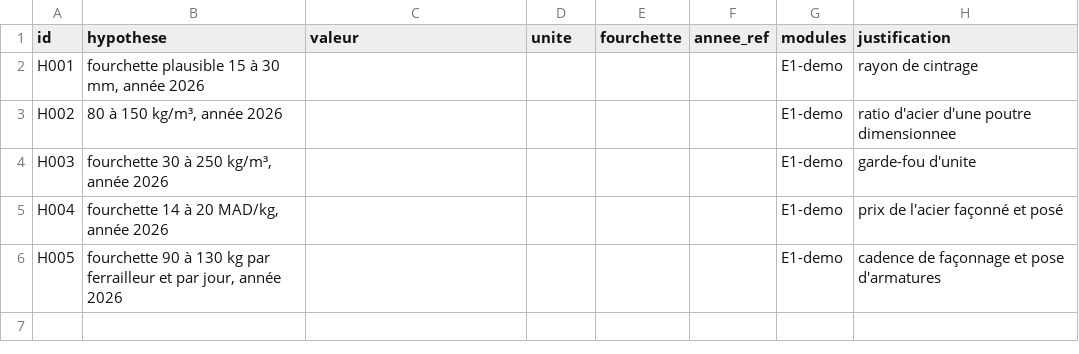
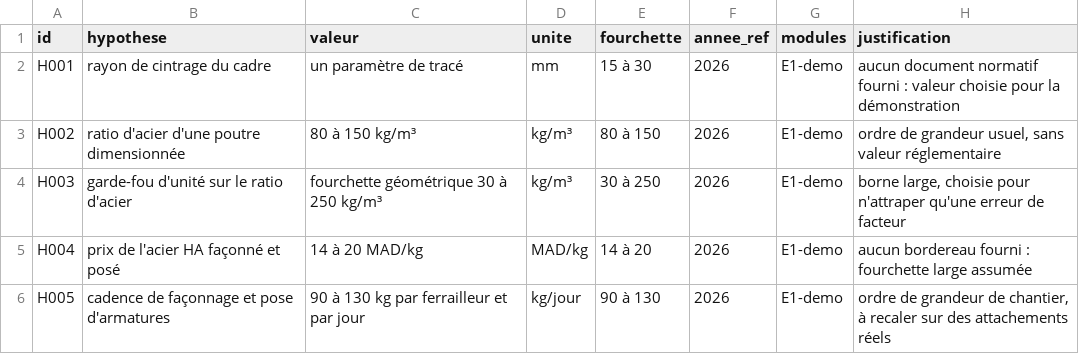
Before and after one commit to hichammakhchan98-commits/mine, a CSV file: data/registre-hypotheses.csv, drawn as a sheet.

```diff
--- a/data/registre-hypotheses.csv
+++ b/data/registre-hypotheses.csv
@@ -1,6 +1,6 @@
 id;hypothese;valeur;unite;fourchette;annee_ref;modules;justification
-H001;fourchette plausible 15 à 30 mm, année 2026;;;;;E1-demo;rayon de cintrage
-H002;80 à 150 kg/m³, année 2026;;;;;E1-demo;ratio d'acier d'une poutre dimensionnee
-H003;fourchette 30 à 250 kg/m³, année 2026;;;;;E1-demo;garde-fou d'unite
-H004;fourchette 14 à 20 MAD/kg, année 2026;;;;;E1-demo;prix de l'acier façonné et posé
-H005;fourchette 90 à 130 kg par ferrailleur et par jour, année 2026;;;;;E1-demo;cadence de façonnage et pose d'armatures
+H001;rayon de cintrage du cadre;un paramètre de tracé;mm;15 à 30;2026;E1-demo;aucun document normatif fourni : valeur choisie pour la démonstration
+H002;ratio d'acier d'une poutre dimensionnée;80 à 150 kg/m³;kg/m³;80 à 150;2026;E1-demo;ordre de grandeur usuel, sans valeur réglementaire
+H003;garde-fou d'unité sur le ratio d'acier;fourchette géométrique 30 à 250 kg/m³;kg/m³;30 à 250;2026;E1-demo;borne large, choisie pour n'attraper qu'une erreur de facteur
+H004;prix de l'acier HA façonné et posé;14 à 20 MAD/kg;MAD/kg;14 à 20;2026;E1-demo;aucun bordereau fourni : fourchette large assumée
+H005;cadence de façonnage et pose d'armatures;90 à 130 kg par ferrailleur et par jour;kg/jour;90 à 130;2026;E1-demo;ordre de grandeur de chantier, à recaler sur des attachements réels
```
Also changed, not shown: 17 other files.
